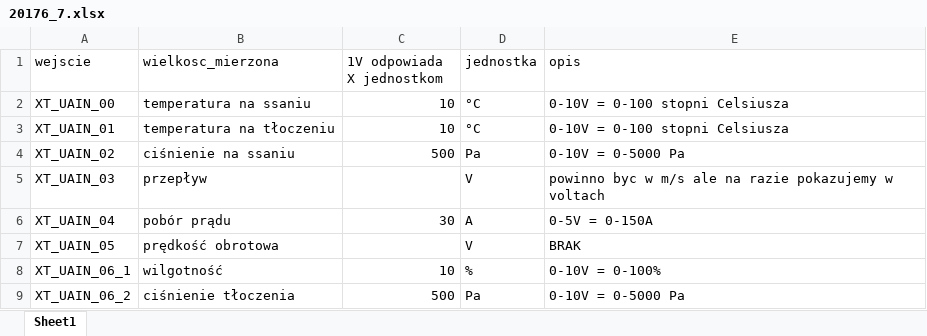
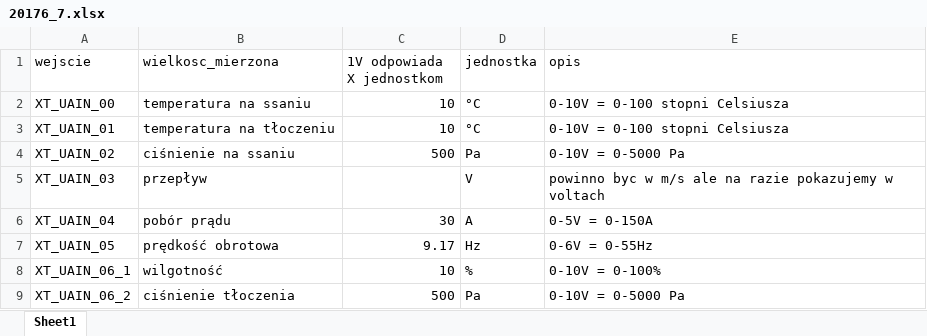
Before and after one commit to Arivalo/210920_WE, an Excel workbook: config_files/20176_7.xlsx, sheet Sheet1, drawn as a sheet; values as stored, in another font and other column widths than the file's, no borders; the diff names each change by its address in the sheet, - before the commit and + after, or states it on an @@ line.

```diff
--- a/config_files/20176_7.xlsx (sheet Sheet1)
+++ b/config_files/20176_7.xlsx (sheet Sheet1)
-C7 (1V odpowiada X jednostkom): (empty)
+C7 (1V odpowiada X jednostkom): 9.17
-D7 (jednostka): V
+D7 (jednostka): Hz
-E7 (opis): BRAK
+E7 (opis): 0-6V = 0-55Hz
```
Also changed, not shown: config_files/20112_3.xlsx, config_files/20186_13.xlsx, 1 other file.
